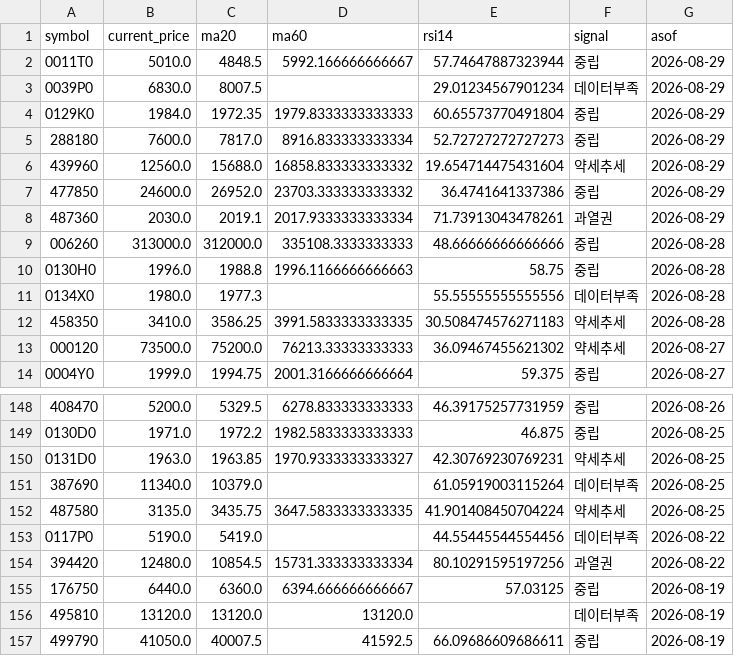
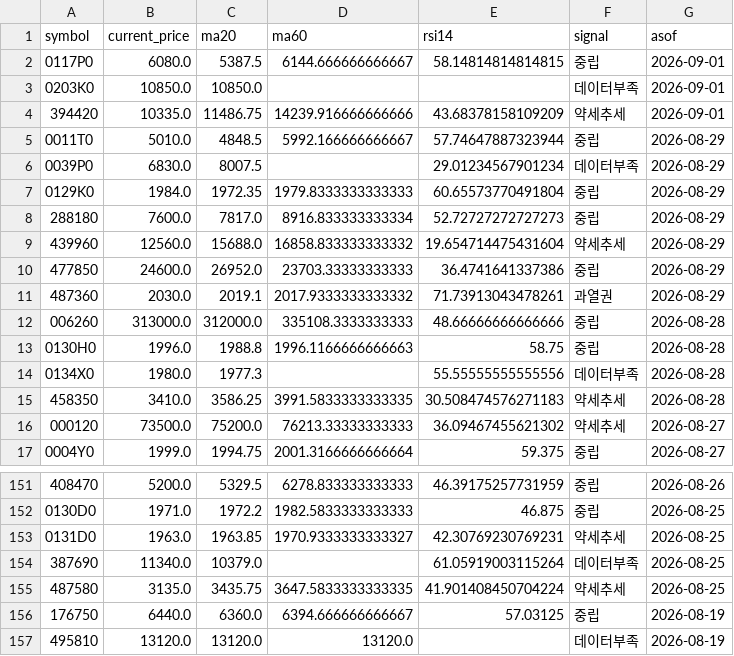
Before and after one commit to poet1004/offering_reminder, a CSV file: ipo_git/data/cache/public_technical_latest.csv, drawn as a sheet; only a part is shown, gaps mark what is left out; the shorter side is filled out with more unchanged rows.

```diff
--- a/ipo_git/data/cache/public_technical_latest.csv
+++ b/ipo_git/data/cache/public_technical_latest.csv
@@ -1,2 +1,5 @@
 symbol,current_price,ma20,ma60,rsi14,signal,asof
+0117P0,6080.0,5387.5,6144.666666666667,58.14814814814815,중립,2026-09-01
+0203K0,10850.0,10850.0,,,데이터부족,2026-09-01
+394420,10335.0,11486.75,14239.916666666666,43.68378158109209,약세추세,2026-09-01
 0011T0,5010.0,4848.5,5992.166666666667,57.74647887323944,중립,2026-08-29
@@ -6,4 +9,4 @@ symbol,current_price,ma20,ma60,rsi14,signal,asof
 439960,12560.0,15688.0,16858.833333333332,19.654714475431604,약세추세,2026-08-29
-477850,24600.0,26952.0,23703.333333333332,36.4741641337386,중립,2026-08-29
-487360,2030.0,2019.1,2017.9333333333334,71.73913043478261,과열권,2026-08-29
+477850,24600.0,26952.0,23703.33333333333,36.4741641337386,중립,2026-08-29
+487360,2030.0,2019.1,2017.9333333333332,71.73913043478261,과열권,2026-08-29
 006260,313000.0,312000.0,335108.3333333333,48.66666666666666,중립,2026-08-28
@@ -152,4 +155,2 @@ symbol,current_price,ma20,ma60,rsi14,signal,asof
 487580,3135.0,3435.75,3647.5833333333335,41.901408450704224,약세추세,2026-08-25
-0117P0,5190.0,5419.0,,44.55445544554456,데이터부족,2026-08-22
-394420,12480.0,10854.5,15731.333333333334,80.10291595197256,과열권,2026-08-22
 176750,6440.0,6360.0,6394.666666666667,57.03125,중립,2026-08-19
```
Also changed, not shown: ipo_git/data/cache/kind_corp_download_live.csv, ipo_git/data/cache/public_quotes_latest.csv, 24 other files.
